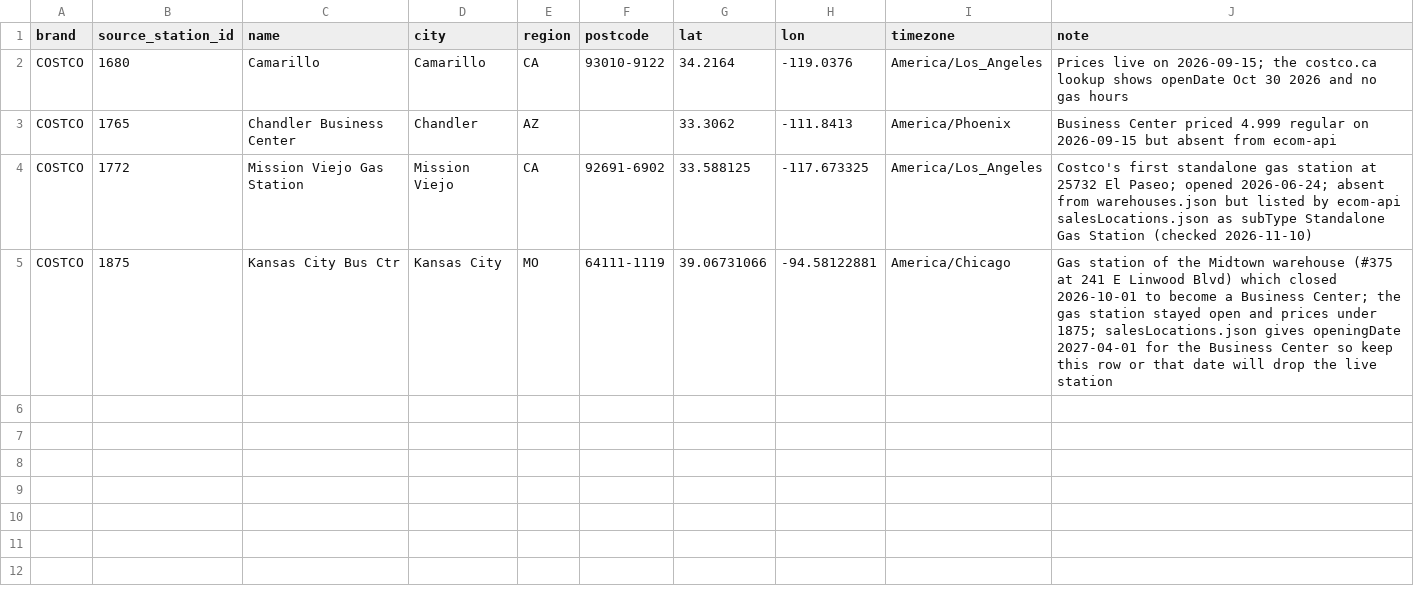
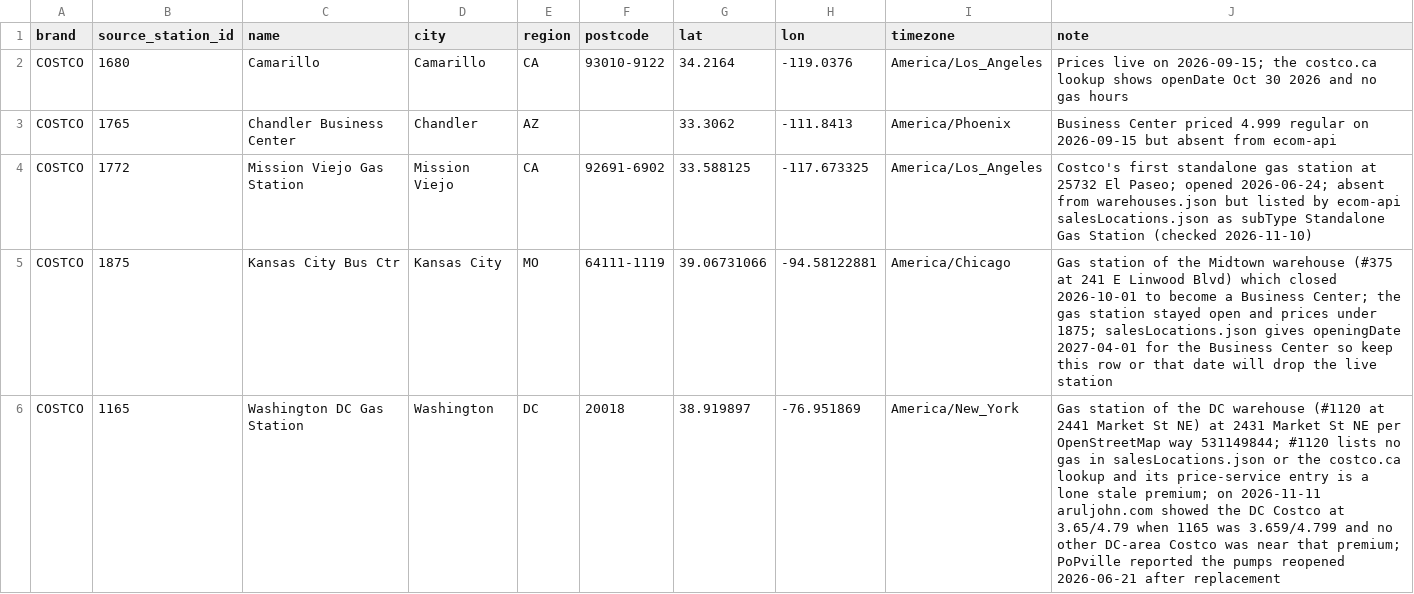
Before and after one commit to coatless-data/club-gas-prices, a CSV file: config/us_extra_ids.csv, drawn as a sheet; the diff names each change by its address in the sheet, - before the commit and + after, or states it on an @@ line.

Commit message:
config: publish US-COSTCO 1165 as the Washington DC gas station
Costco's DC warehouse (#1120) lists no gas service in either locator,
and its price-service entry is a lone stale premium. The pumps across
Market St NE price under 1165: on 2026-11-11 a third-party tracker
showed the DC Costco at 3.65/4.79 while 1165 was 3.659/4.799, and no
other DC-area Costco was near that premium.

Give 1165 a us_extra_ids.csv row with OpenStreetMap's coordinates for
the pumps, and turn its watch.csv row on from 2026-11-11 so captures
that polled it as a watched id publish it after a rebuild.

```diff
--- a/config/us_extra_ids.csv
+++ b/config/us_extra_ids.csv
+row 6: COSTCO | 1165 | Washington DC Gas Station | Washington | DC | 20018 | 38.919897 | -76.951869 | America/New_York | Gas station of the DC warehouse (#1120 at 2441 Market St NE) at 2431 Market St NE per OpenStreetMap way 531149844; #1120 lists no gas in salesLocations.json or the costco.ca lookup and its price-service entry is a lone stale premium; on 2026-11-11 aruljohn.com showed the DC Costco at 3.65/4.79 when 1165 was 3.659/4.799 and no other DC-area Costco was near that premium; PoPville reported the pumps reopened 2026-06-21 after replacement
```
Also changed, not shown: config/watch.csv, 1 other file.
